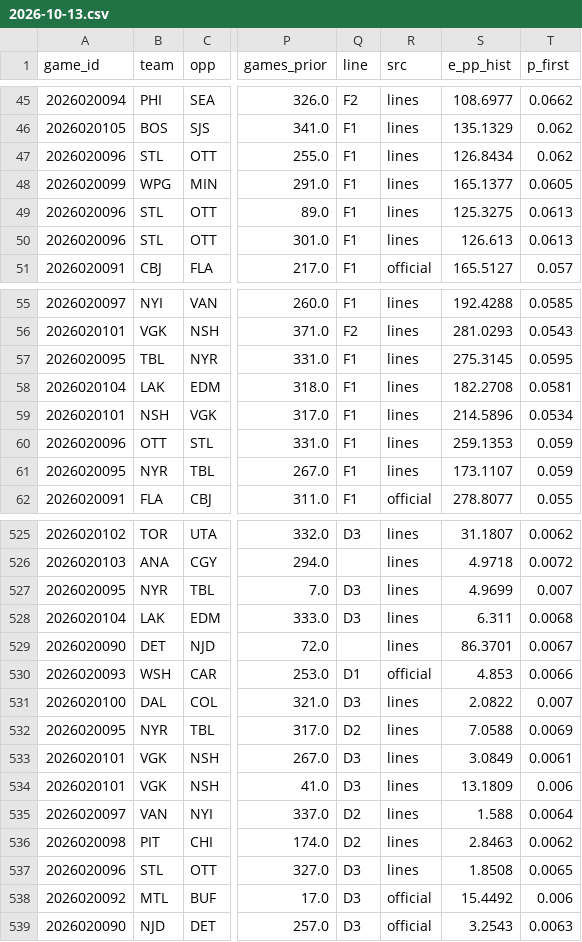
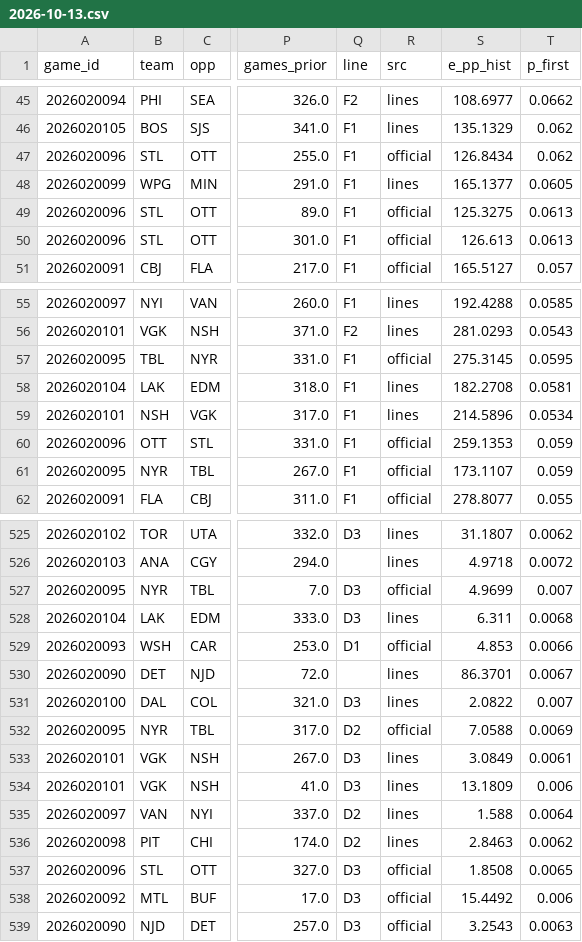
Before and after one commit to TheCanadIndian/nfl-sim-sheet, a CSV file: engine/hockey/projections/2026-10-13.csv, drawn as a sheet; only a part is shown, gaps mark what is left out; the diff covers the shown part only; the diff names each change by its address in the sheet, - before the commit and + after, or states it on an @@ line.

```diff
--- a/engine/hockey/projections/2026-10-13.csv
+++ b/engine/hockey/projections/2026-10-13.csv
-R47 (src): lines
+R47 (src): official
-R49:R50 (src): lines
+R49:R50 (src): official
-R57 (src): lines
+R57 (src): official
-R60:R61 (src): lines
+R60:R61 (src): official
-R527 (src): lines
+R527 (src): official
@@ row 530 moved to row 529: 2026020093 @@
-R532 (src): lines
+R532 (src): official
-R537 (src): lines
+R537 (src): official
```
Also changed, not shown: 1 added row, 1 removed row, 2 moved rows and 62 edited cells elsewhere in this file, 8 other files.
